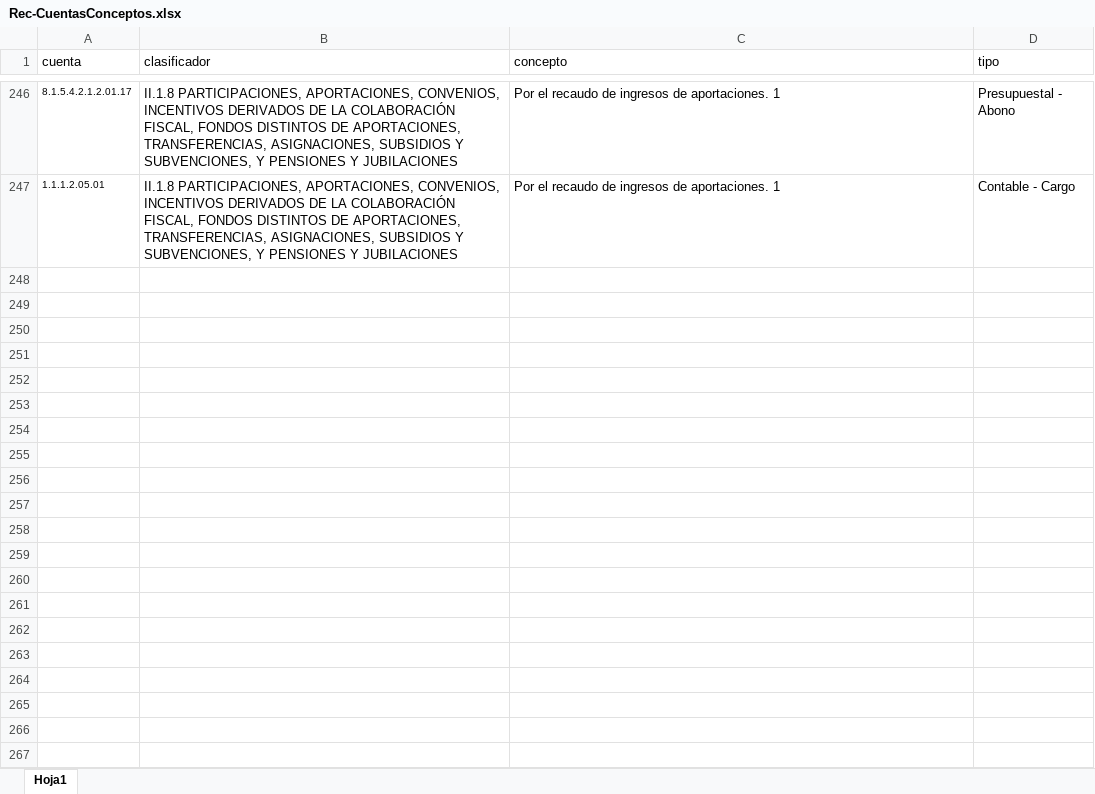
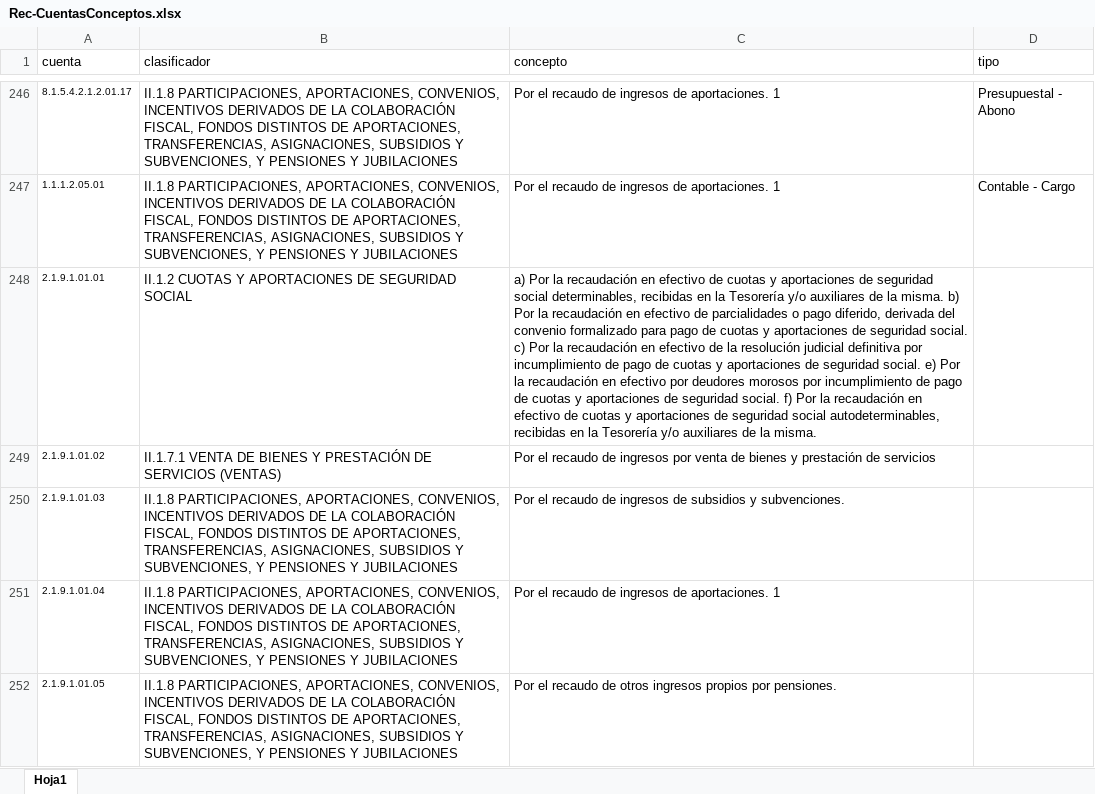
Before and after one commit to Gobierno-Electronico/SAC-IPE, an Excel workbook: public/Guia/Rec-CuentasConceptos.xlsx, sheet Hoja1, drawn as a sheet; only a part is shown, gaps mark what is left out; values as stored, in another font and other column widths than the file's, no borders; the diff names each change by its address in the sheet, - before the commit and + after, or states it on an @@ line.

```diff
--- a/public/Guia/Rec-CuentasConceptos.xlsx (sheet Hoja1)
+++ b/public/Guia/Rec-CuentasConceptos.xlsx (sheet Hoja1)
+row 248: 2.1.9.1.01.01 | II.1.2 CUOTAS Y APORTACIONES DE SEGURIDAD SOCIAL | a) Por la recaudación en efectivo de cuotas y aportaciones de seguridad social determinables, recibidas en la Tesorería y/o auxiliares de la misma. b) Por la recaudación en efectivo de parcialidades o pago diferido, derivada del convenio formalizado para pago de cuotas y aportaciones de seguridad social. c) Por la recaudación en efectivo de la resolución judicial definitiva por incumplimiento de pago de cuotas y aportaciones de seguridad social. e) Por la recaudación en efectivo por deudores morosos por incumplimiento de pago de cuotas y aportaciones de seguridad social. f) Por la recaudación en efectivo de cuotas y aportaciones de seguridad social autodeterminables, recibidas en la Tesorería y/o auxiliares de la misma.
+row 249: 2.1.9.1.01.02 | II.1.7.1 VENTA DE BIENES Y PRESTACIÓN DE SERVICIOS (VENTAS) | Por el recaudo de ingresos por venta de bienes y prestación de servicios
+row 250: 2.1.9.1.01.03 | II.1.8 PARTICIPACIONES, APORTACIONES, CONVENIOS, INCENTIVOS DERIVADOS DE LA COLABORACIÓN FISCAL, FONDOS DISTINTOS DE APORTACIONES, TRANSFERENCIAS, ASIGNACIONES, SUBSIDIOS Y SUBVENCIONES, Y PENSIONES Y JUBILACIONES | Por el recaudo de ingresos de subsidios y subvenciones.
+row 251: 2.1.9.1.01.04 | II.1.8 PARTICIPACIONES, APORTACIONES, CONVENIOS, INCENTIVOS DERIVADOS DE LA COLABORACIÓN FISCAL, FONDOS DISTINTOS DE APORTACIONES, TRANSFERENCIAS, ASIGNACIONES, SUBSIDIOS Y SUBVENCIONES, Y PENSIONES Y JUBILACIONES | Por el recaudo de ingresos de aportaciones. 1
+row 252: 2.1.9.1.01.05 | II.1.8 PARTICIPACIONES, APORTACIONES, CONVENIOS, INCENTIVOS DERIVADOS DE LA COLABORACIÓN FISCAL, FONDOS DISTINTOS DE APORTACIONES, TRANSFERENCIAS, ASIGNACIONES, SUBSIDIOS Y SUBVENCIONES, Y PENSIONES Y JUBILACIONES | Por el recaudo de otros ingresos propios por pensiones.
```
Also changed, not shown: public/CuentasCuentas/Devengado-CuentasCuentasSeguidas.xlsx, public/CuentasCuentas/Rec-CuentasCuentasSeguidas.xlsx, 5 other files.
